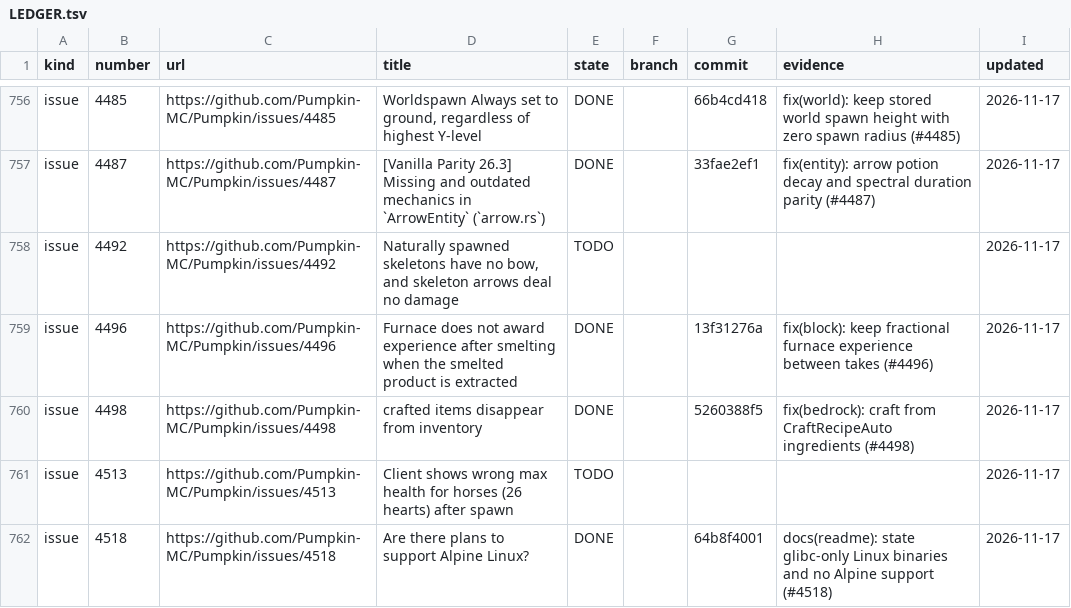
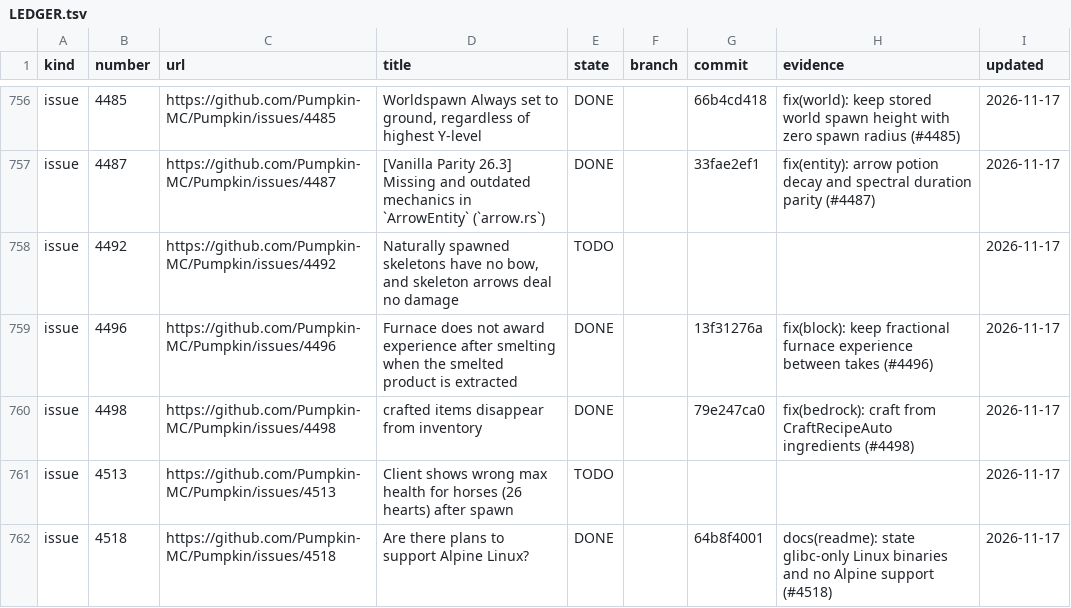
Before and after one commit to ArkFlame/Kabocha, a TSV file: docs/LEDGER.tsv, drawn as a sheet; only a part is shown, gaps mark what is left out.

```diff
--- a/docs/LEDGER.tsv
+++ b/docs/LEDGER.tsv
@@ -759,3 +759,3 @@ issue	4492	https://github.com/Pumpkin-MC/Pumpkin/issues/4492	Naturally spawned s
 issue	4496	https://github.com/Pumpkin-MC/Pumpkin/issues/4496	Furnace does not award experience after smelting when the smelted product is extracted	DONE		13f31276a	fix(block): keep fractional furnace experience between takes (#4496)	2026-11-17
-issue	4498	https://github.com/Pumpkin-MC/Pumpkin/issues/4498	crafted items disappear from inventory	DONE		5260388f5	fix(bedrock): craft from CraftRecipeAuto ingredients (#4498)	2026-11-17
+issue	4498	https://github.com/Pumpkin-MC/Pumpkin/issues/4498	crafted items disappear from inventory	DONE		79e247ca0	fix(bedrock): craft from CraftRecipeAuto ingredients (#4498)	2026-11-17
 issue	4513	https://github.com/Pumpkin-MC/Pumpkin/issues/4513	Client shows wrong max health for horses (26 hearts) after spawn	TODO				2026-11-17
```
Also changed, not shown: 1 other file.
